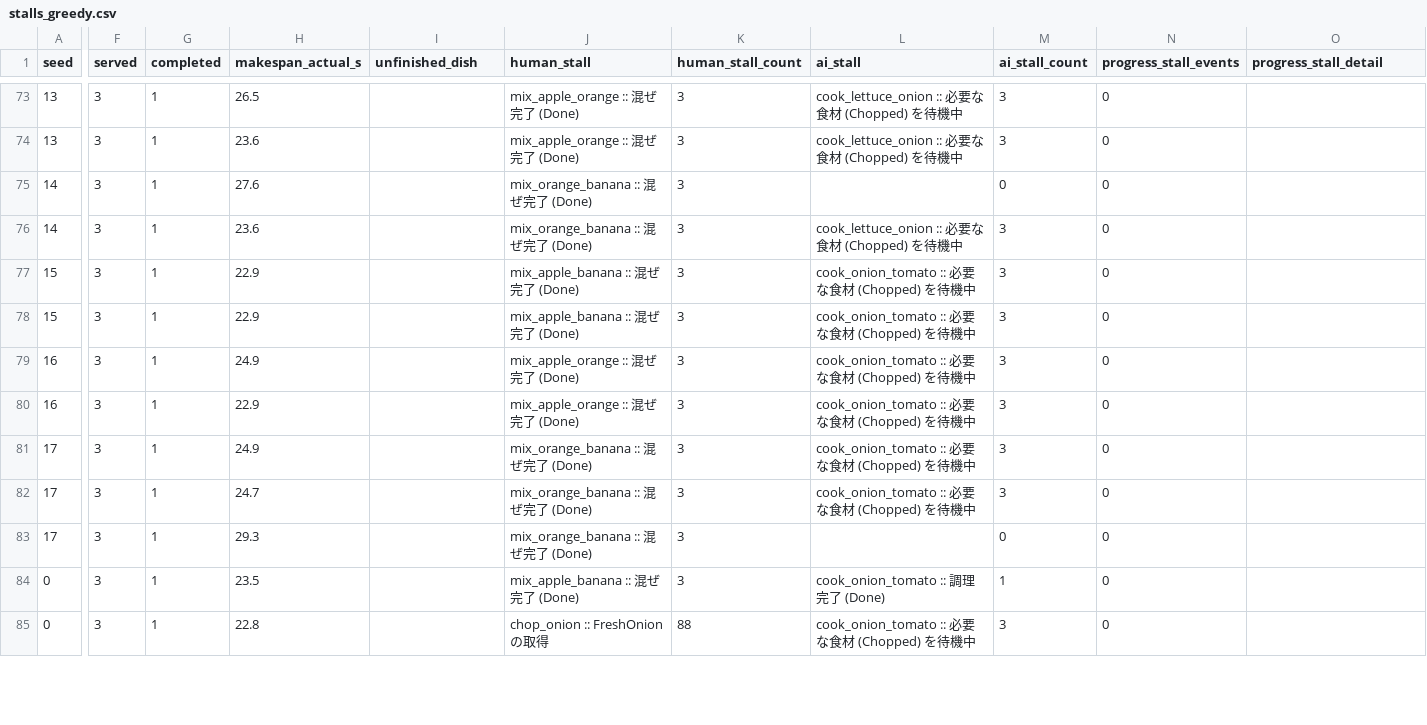
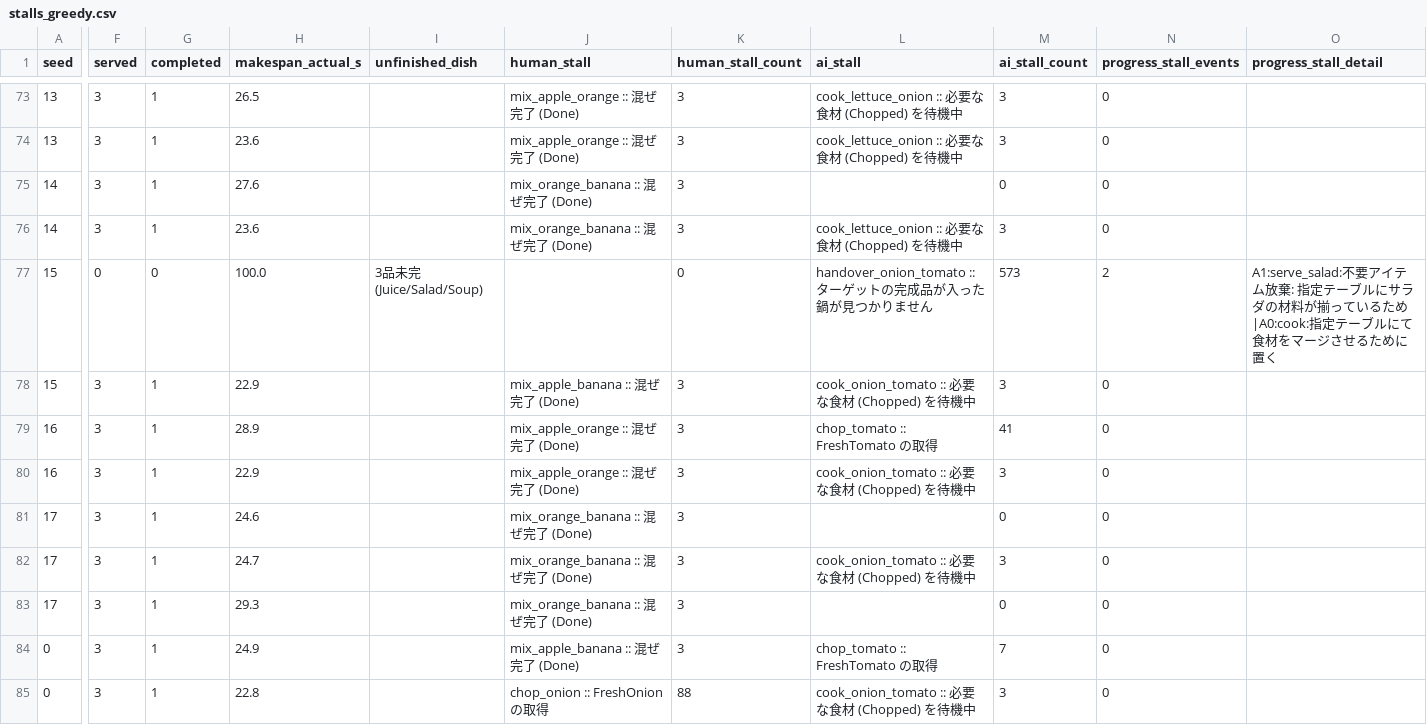
Before and after one commit to Masayuki0623/overcooked_csp, a CSV file: stalls_greedy.csv, drawn as a sheet; only a part is shown, gaps mark what is left out; the diff covers the shown part only; the diff names each change by its address in the sheet, - before the commit and + after, or states it on an @@ line.

```diff
--- a/stalls_greedy.csv
+++ b/stalls_greedy.csv
-F77 (served): 3
+F77 (served): 0
-G77 (completed): 1
+G77 (completed): 0
-H77 (makespan_actual_s): 22.9
+H77 (makespan_actual_s): 100.0
-I77 (unfinished_dish): (empty)
+I77 (unfinished_dish): 3品未完(Juice/Salad/Soup)
-J77 (human_stall): mix_apple_banana :: 混ぜ完了 (Done)
+J77 (human_stall): (empty)
-K77 (human_stall_count): 3
+K77 (human_stall_count): 0
-L77 (ai_stall): cook_onion_tomato :: 必要な食材 (Chopped) を待機中
+L77 (ai_stall): handover_onion_tomato :: ターゲットの完成品が入った鍋が見つかりません
-M77 (ai_stall_count): 3
+M77 (ai_stall_count): 573
-N77 (progress_stall_events): 0
+N77 (progress_stall_events): 2
-O77 (progress_stall_detail): (empty)
+O77 (progress_stall_detail): A1:serve_salad:不要アイテム放棄: 指定テーブルにサラダの材料が揃っているため|A0:cook:指定テーブルにて食材をマージさせるために置く
-H79 (makespan_actual_s): 24.9
+H79 (makespan_actual_s): 28.9
-L79 (ai_stall): cook_onion_tomato :: 必要な食材 (Chopped) を待機中
+L79 (ai_stall): chop_tomato :: FreshTomato の取得
-M79 (ai_stall_count): 3
+M79 (ai_stall_count): 41
-H81 (makespan_actual_s): 24.9
+H81 (makespan_actual_s): 24.6
-L81 (ai_stall): cook_onion_tomato :: 必要な食材 (Chopped) を待機中
+L81 (ai_stall): (empty)
-M81 (ai_stall_count): 3
+M81 (ai_stall_count): 0
-H84 (makespan_actual_s): 23.5
+H84 (makespan_actual_s): 24.9
-L84 (ai_stall): cook_onion_tomato :: 調理完了 (Done)
+L84 (ai_stall): chop_tomato :: FreshTomato の取得
-M84 (ai_stall_count): 1
+M84 (ai_stall_count): 7
```
Also changed, not shown: 97 edited cells elsewhere in this file, stalls_follow.csv, 1 other file.
